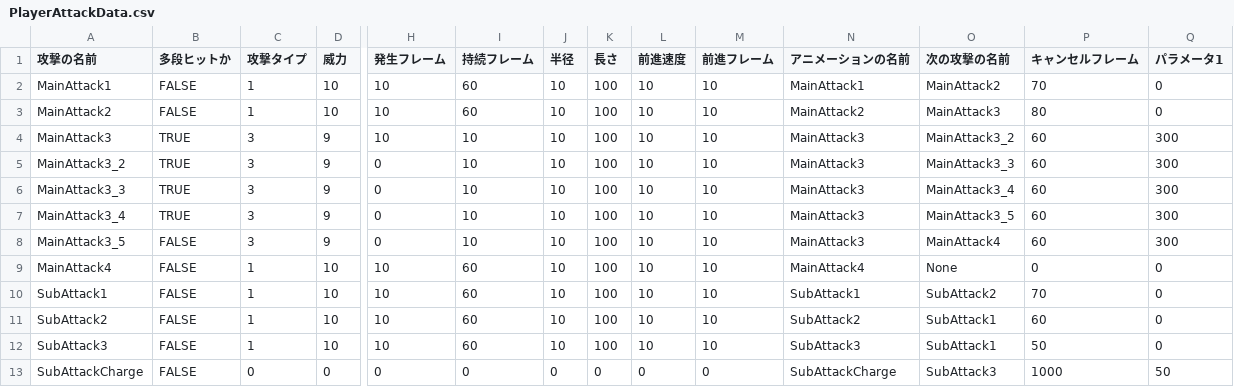
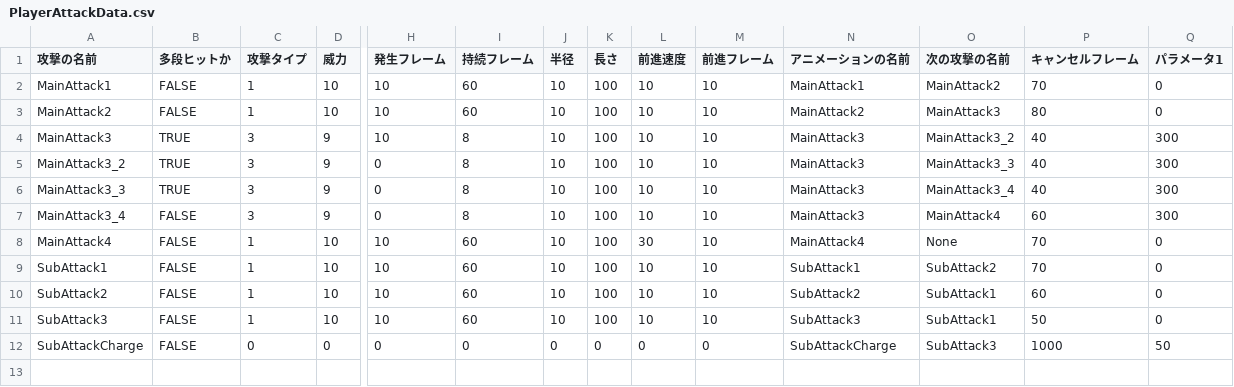
Before and after one commit to lovecap7/NierGame, a CSV file: Project/Data/CSV/Player/PlayerAttackData.csv, drawn as a sheet; only a part is shown, gaps mark what is left out; removed rows and columns are numbered as before the commit, all else as after; rows hold the shown columns only; the diff names each change by its address in the sheet, - before the commit and + after, or states it on an @@ line.

```diff
--- a/Project/Data/CSV/Player/PlayerAttackData.csv
+++ b/Project/Data/CSV/Player/PlayerAttackData.csv
-I4:I7 (持続フレーム): 10
+I4:I7 (持続フレーム): 8
-P4:P6 (キャンセルフレーム): 60
+P4:P6 (キャンセルフレーム): 40
-B7 (多段ヒットか): TRUE
+B7 (多段ヒットか): FALSE
-O7 (次の攻撃の名前): MainAttack3_5
+O7 (次の攻撃の名前): MainAttack4
-row 8: MainAttack3_5 | FALSE | 3 | 9 | 0 | 10 | 10 | 100 | 10 | 10 | MainAttack3 | MainAttack4 | 60 | 300
-L8 (前進速度): 10
+L8 (前進速度): 30
-P8 (キャンセルフレーム): 0
+P8 (キャンセルフレーム): 70
```
Also changed, not shown: 2 other files.
